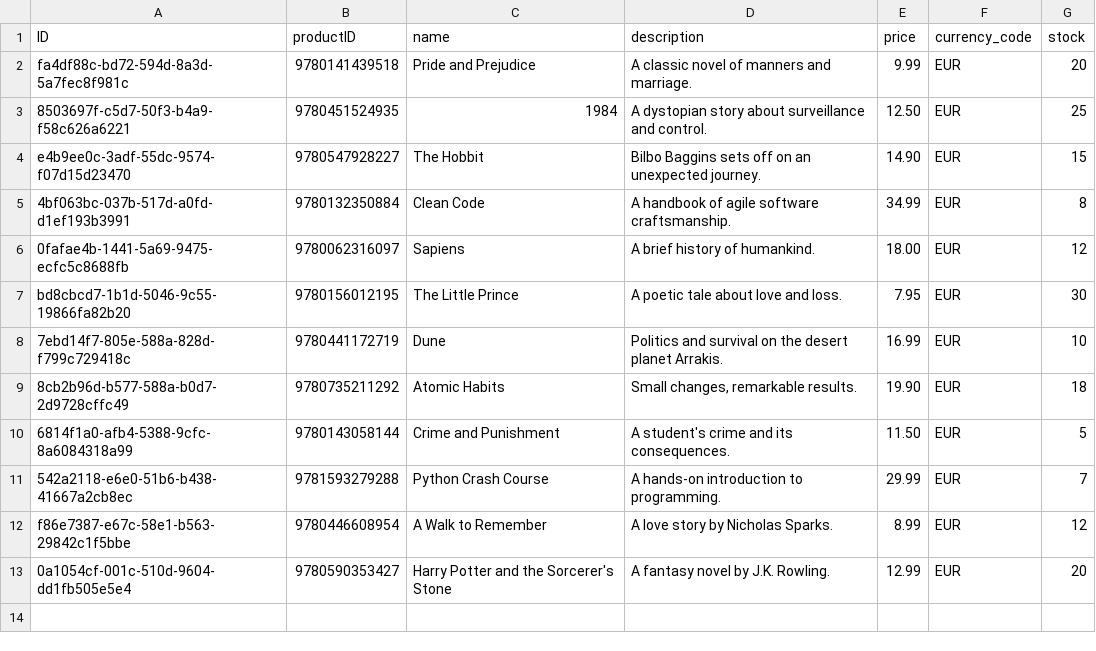
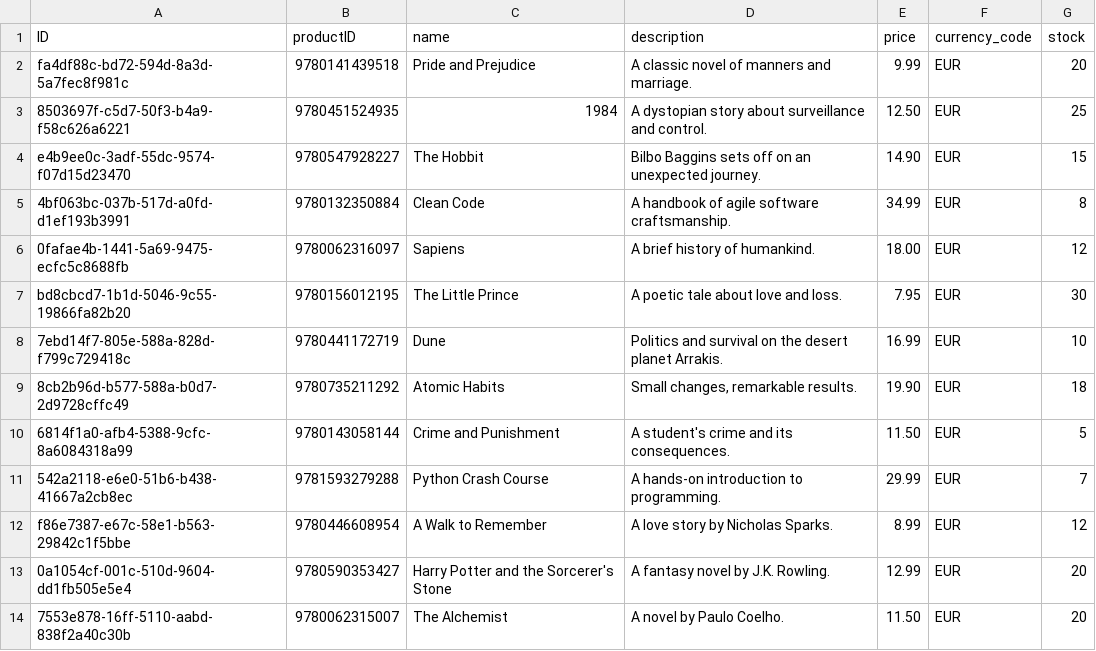
Before and after one commit to NalaMane/bookshop, a CSV file: erp_seed/de.fhaachen.simpleerp-Products.csv, drawn as a sheet; the diff names each change by its address in the sheet, - before the commit and + after, or states it on an @@ line.

Commit message:
ERP seed: add The Alchemist (13 books, same as the shop)

```diff
--- a/erp_seed/de.fhaachen.simpleerp-Products.csv
+++ b/erp_seed/de.fhaachen.simpleerp-Products.csv
+row 14: 7553e878-16ff-5110-aabd-838f2a40c30b | 9780062315007 | The Alchemist | A novel by Paulo Coelho. | 11.50 | EUR | 20
```
